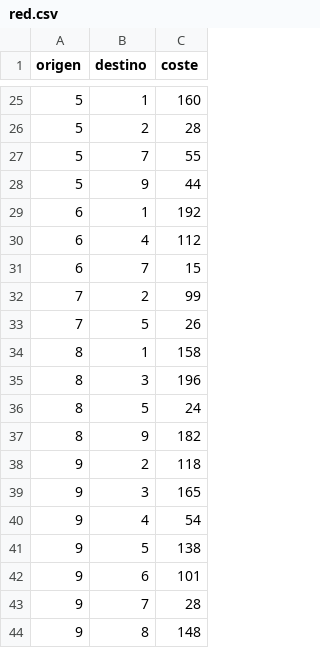
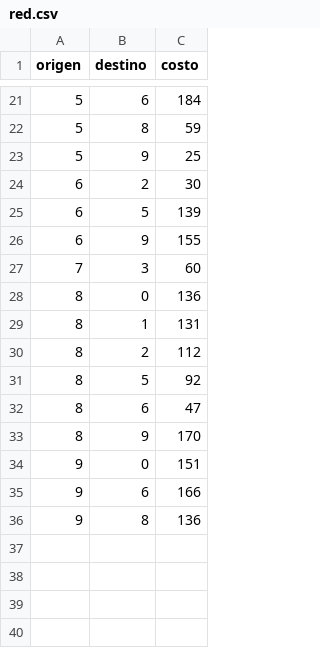
Before and after one commit to RobertoDeLaCamara/HopfieldSPP, a CSV file: data/synthetic/red.csv, drawn as a sheet; only a part is shown, gaps mark what is left out; the diff covers the shown part only.

```diff
--- a/data/synthetic/red.csv
+++ b/data/synthetic/red.csv
@@ -1 +1 @@
-origen,destino,coste
+origen,destino,costo
@@ -25,20 +21,16 @@ origen,destino,coste
-5,1,160
-5,2,28
-5,7,55
-5,9,44
-6,1,192
-6,4,112
-6,7,15
-7,2,99
-7,5,26
-8,1,158
-8,3,196
-8,5,24
-8,9,182
-9,2,118
-9,3,165
-9,4,54
-9,5,138
-9,6,101
-9,7,28
-9,8,148
+5,6,184
+5,8,59
+5,9,25
+6,2,30
+6,5,139
+6,9,155
+7,3,60
+8,0,136
+8,1,131
+8,2,112
+8,5,92
+8,6,47
+8,9,170
+9,0,151
+9,6,166
+9,8,136
```
Also changed, not shown: 5 added rows, 9 removed rows and 18 edited cells elsewhere in this file.
